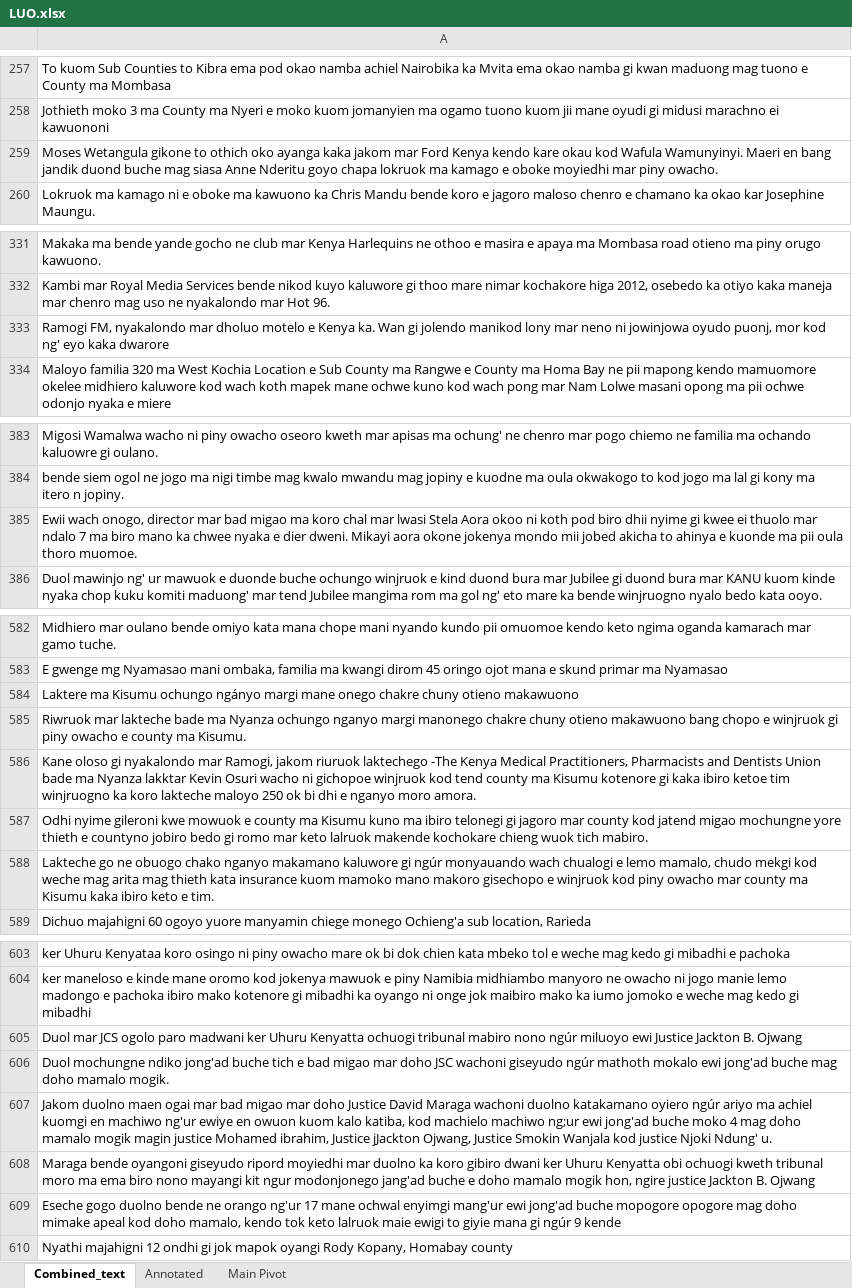
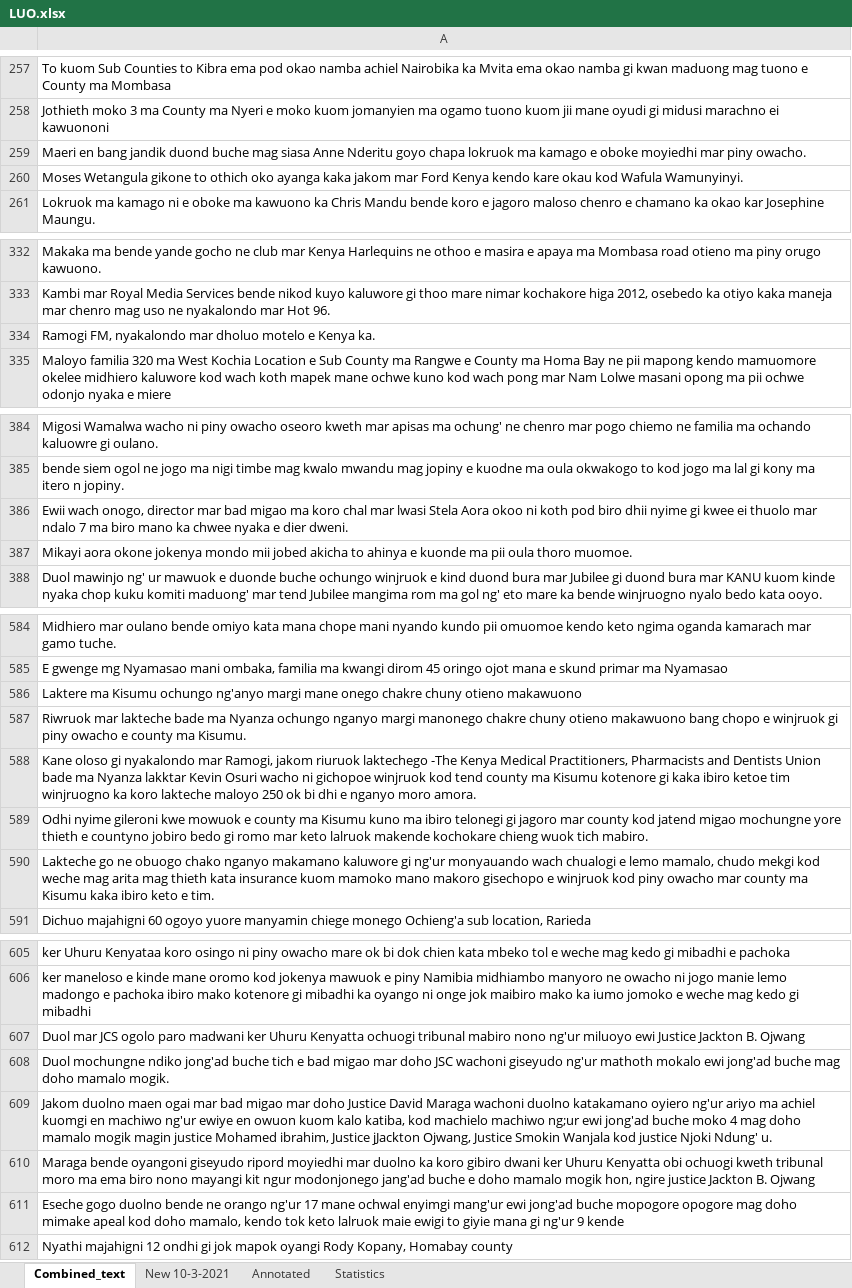
Before and after one commit to Pogayo/Luo-News-Dataset, an Excel workbook: LUO.xlsx, sheet Combined_text, drawn as a sheet; only a part is shown, gaps mark what is left out; values as stored, in another font and other column widths than the file's, no cell formats; addresses are those after the commit; the diff covers the shown part only; the diff names each change by its address in the sheet, - before the commit and + after, or states it on an @@ line.

Commit message:
combined with Verrah's

```diff
--- a/LUO.xlsx (sheet Combined_text)
+++ b/LUO.xlsx (sheet Combined_text)
-sheet tab: Main Pivot
+sheet tab: Statistics
+sheet tab: New 10-3-2021
-A259: Moses Wetangula gikone to othich oko ayanga kaka jakom mar Ford Kenya kendo kare okau kod Wafula Wamunyinyi. Maeri en…
+A259: Maeri en…
+row 260: Moses Wetangula gikone to othich oko ayanga kaka jakom mar Ford Kenya kendo kare okau kod Wafula Wamunyinyi.
-A334: …Kenya ka. Wan gi jolendo manikod lony mar neno ni jowinjowa oyudo puonj, mor kod ng' eyo kaka dwarore
+A334: …Kenya ka.
-A386: …dier dweni. Mikayi aora okone jokenya mondo mii jobed akicha to ahinya e kuonde ma pii oula thoro muomoe.
+A386: …dier dweni.
+row 387: Mikayi aora okone jokenya mondo mii jobed akicha to ahinya e kuonde ma pii oula thoro muomoe.
-A586: …Kisumu ochungo ngányo margi mane…
+A586: …Kisumu ochungo ng'anyo margi mane…
-A590: …kaluwore gi ngúr monyauando wach…
+A590: …kaluwore gi ng'ur monyauando wach…
-A607: …mabiro nono ngúr miluoyo ewi…
+A607: …mabiro nono ng'ur miluoyo ewi…
-A608: …wachoni giseyudo ngúr mathoth mokalo…
+A608: …wachoni giseyudo ng'ur mathoth mokalo…
-A609: …katakamano oyiero ngúr ariyo ma…
+A609: …katakamano oyiero ng'ur ariyo ma…
-A611: …mana gi ngúr 9 kende
+A611: …mana gi ng'ur 9 kende
```
Also changed, not shown: 358 added rows and 9 edited cells elsewhere in this sheet, sheet Annotated, sheet Statistics, cell formats.
